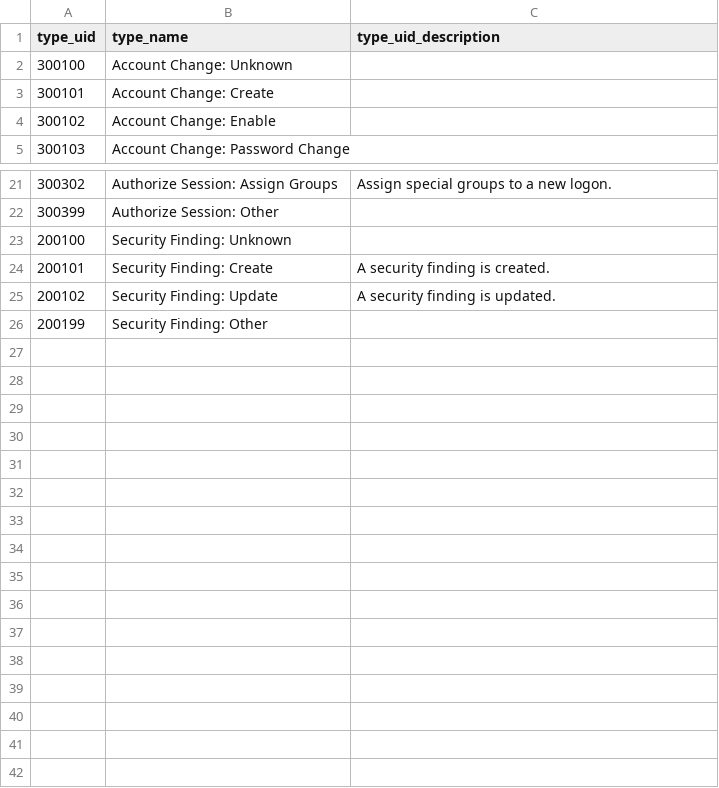
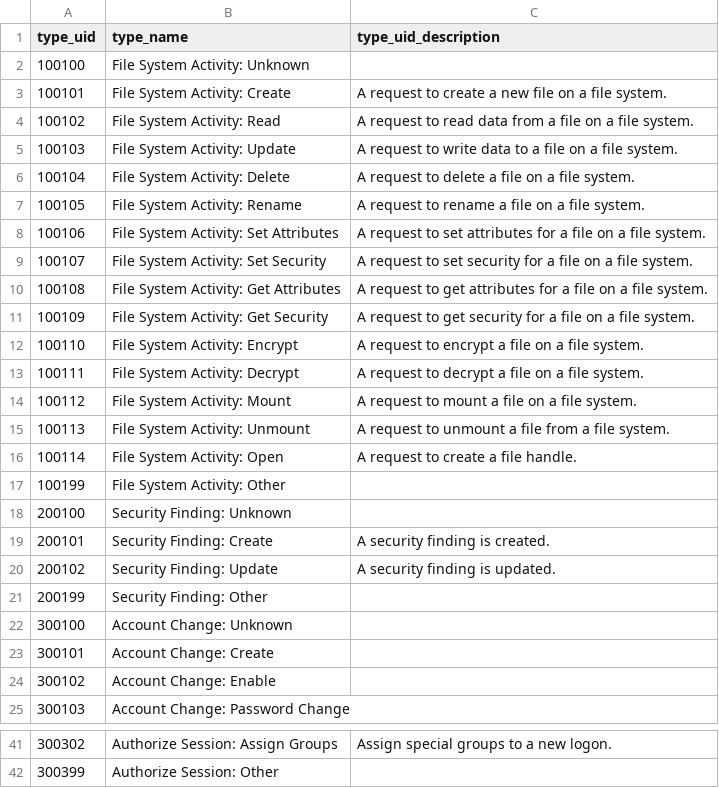
Before and after one commit to ark2491/ocsf, a CSV file: TA-linux-auditd-ocsf/lookups/nix_account_change_type_name.csv, drawn as a sheet; only a part is shown, gaps mark what is left out.

Commit message:
Update nix_account_change_type_name.csv

```diff
--- a/TA-linux-auditd-ocsf/lookups/nix_account_change_type_name.csv
+++ b/TA-linux-auditd-ocsf/lookups/nix_account_change_type_name.csv
@@ -1,2 +1,22 @@
 type_uid,type_name,type_uid_description
+100100,"File System Activity: Unknown",
+100101,"File System Activity: Create","A request to create a new file on a file system."
+100102,"File System Activity: Read","A request to read data from a file on a file system."
+100103,"File System Activity: Update","A request to write data to a file on a file system."
+100104,"File System Activity: Delete","A request to delete a file on a file system."
+100105,"File System Activity: Rename","A request to rename a file on a file system."
+100106,"File System Activity: Set Attributes","A request to set attributes for a file on a file system."
+100107,"File System Activity: Set Security","A request to set security for a file on a file system."
+100108,"File System Activity: Get Attributes","A request to get attributes for a file on a file system."
+100109,"File System Activity: Get Security","A request to get security for a file on a file system."
+100110,"File System Activity: Encrypt","A request to encrypt a file on a file system."
+100111,"File System Activity: Decrypt","A request to decrypt a file on a file system."
+100112,"File System Activity: Mount","A request to mount a file on a file system."
+100113,"File System Activity: Unmount","A request to unmount a file from a file system."
+100114,"File System Activity: Open","A request to create a file handle."
+100199,"File System Activity: Other",
+200100,"Security Finding: Unknown",
+200101,"Security Finding: Create","A security finding is created.",
+200102,"Security Finding: Update","A security finding is updated.",
+200199,"Security Finding: Other",
 300100,"Account Change: Unknown",
@@ -22,5 +42 @@ type_uid,type_name,type_uid_description
 300399,"Authorize Session: Other",
-200100,"Security Finding: Unknown",
-200101,"Security Finding: Create","A security finding is created.",
-200102,"Security Finding: Update","A security finding is updated.",
-200199,"Security Finding: Other",
```
